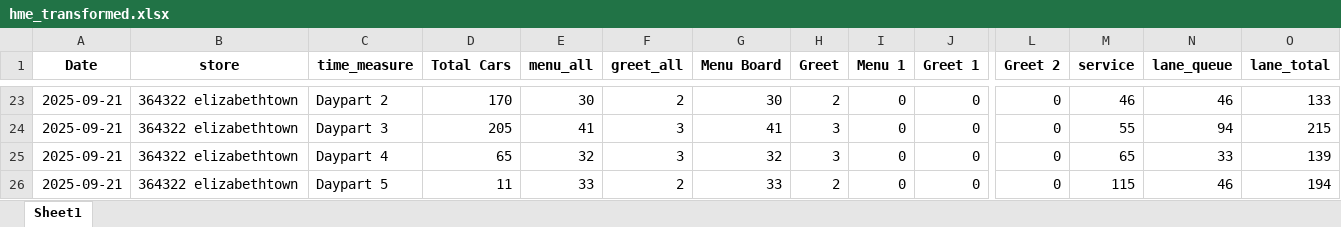
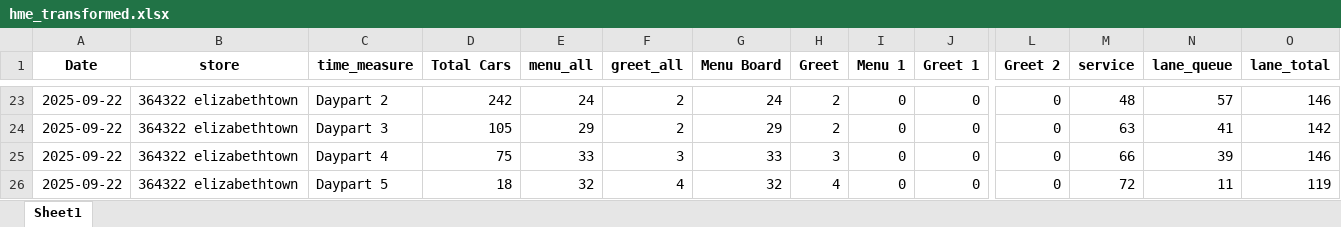
Before and after one commit to samargunners/Dunkin-sales-summary, an Excel workbook: data/hme/transformed/hme_transformed.xlsx, sheet Sheet1, drawn as a sheet; only a part is shown, gaps mark what is left out; values as stored, in another font and other column widths than the file's, no borders; removed rows and columns are numbered as before the commit, all else as after; rows hold the shown columns only; the diff covers the shown part only; the diff names each change by its address in the sheet, - before the commit and + after, or states it on an @@ line.

```diff
--- a/data/hme/transformed/hme_transformed.xlsx (sheet Sheet1)
+++ b/data/hme/transformed/hme_transformed.xlsx (sheet Sheet1)
-A23 (Date): 2025-09-21
+A23 (Date): 2025-09-22
-D23 (Total Cars): 170
+D23 (Total Cars): 242
-E23 (menu_all): 30
+E23 (menu_all): 24
-G23 (Menu Board): 30
+G23 (Menu Board): 24
-M23 (service): 46
+M23 (service): 48
-N23 (lane_queue): 46
+N23 (lane_queue): 57
-O23 (lane_total): 133
+O23 (lane_total): 146
+row 24: 2025-09-22 | 364322 elizabethtown | Daypart 3 | 105 | 29 | 2 | 29 | 2 | 0 | 0 | 0 | 63 | 41 | 142
-A25:A26 (Date): 2025-09-21
+A25:A26 (Date): 2025-09-22
-C25 (time_measure): Daypart 3
+C25 (time_measure): Daypart 4
-D25 (Total Cars): 205
+D25 (Total Cars): 75
-E25 (menu_all): 41
+E25 (menu_all): 33
-G25 (Menu Board): 41
+G25 (Menu Board): 33
-M25 (service): 55
+M25 (service): 66
-N25 (lane_queue): 94
+N25 (lane_queue): 39
-O25 (lane_total): 215
+O25 (lane_total): 146
-C26 (time_measure): Daypart 4
+C26 (time_measure): Daypart 5
-D26 (Total Cars): 65
+D26 (Total Cars): 18
-F26 (greet_all): 3
+F26 (greet_all): 4
-H26 (Greet): 3
+H26 (Greet): 4
-M26 (service): 65
+M26 (service): 72
-N26 (lane_queue): 33
+N26 (lane_queue): 11
-O26 (lane_total): 139
+O26 (lane_total): 119
-row 26: 2025-09-21 | 364322 elizabethtown | Daypart 5 | 11 | 33 | 2 | 33 | 2 | 0 | 0 | 0 | 115 | 46 | 194
```
Also changed, not shown: 16 added rows, 16 removed rows and 39 edited cells elsewhere in this sheet, data/hme/raw/hme_report.xlsx.
